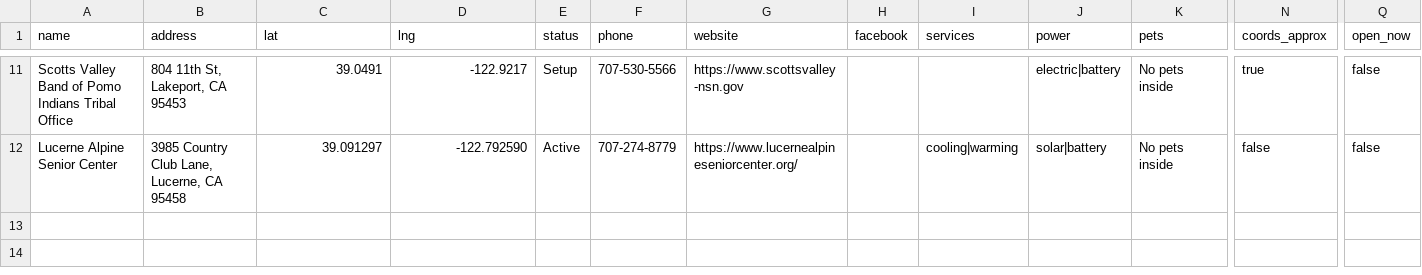
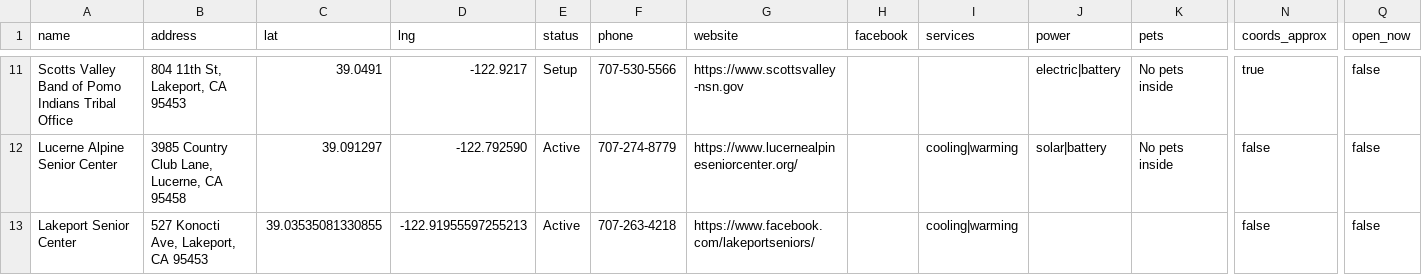
Before and after one commit to trackingcalifornia/lake-county-crc-map, a CSV file: sites.csv, drawn as a sheet; only a part is shown, gaps mark what is left out; rows hold the shown columns only; the diff names each change by its address in the sheet, - before the commit and + after, or states it on an @@ line.

```diff
--- a/sites.csv
+++ b/sites.csv
+row 13: Lakeport Senior Center | 527 Konocti Ave, Lakeport, CA 95453 | 39.03535081330855 | -122.91955597255213 | Active | 707-263-4218 | https://www.facebook.com/lakeportseniors/ |  | cooling|warming |  |  | false | false
```
Also changed, not shown: 1 other file.
